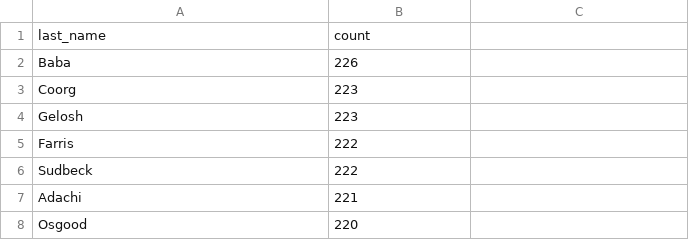
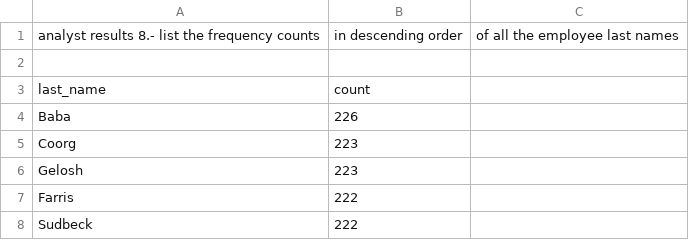
Before and after one commit to tflores94/sql-challenge, a CSV file: data-1733461216456.csv, drawn as a sheet; only a part is shown; the shorter side is filled out with more unchanged rows; the diff names each change by its address in the sheet, - before the commit and + after, or states it on an @@ line.

Commit message:
Update data-1733461216456.csv

```diff
--- a/data-1733461216456.csv
+++ b/data-1733461216456.csv
+row 1: analyst results 8.- list the frequency counts | in descending order | of all the employee last names
+row 2: (empty)
```
